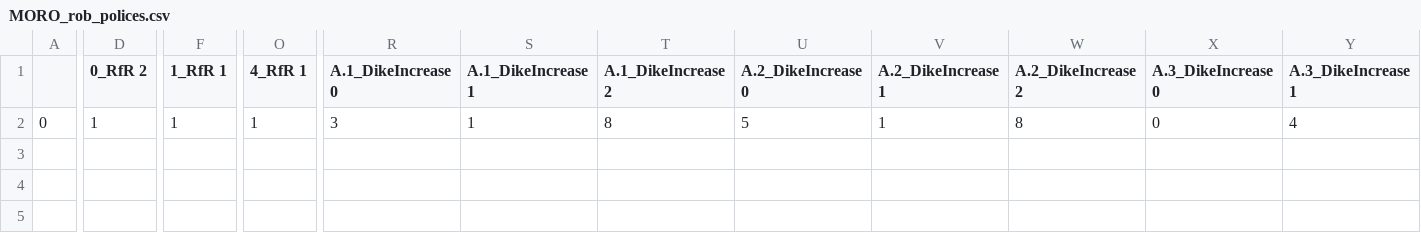
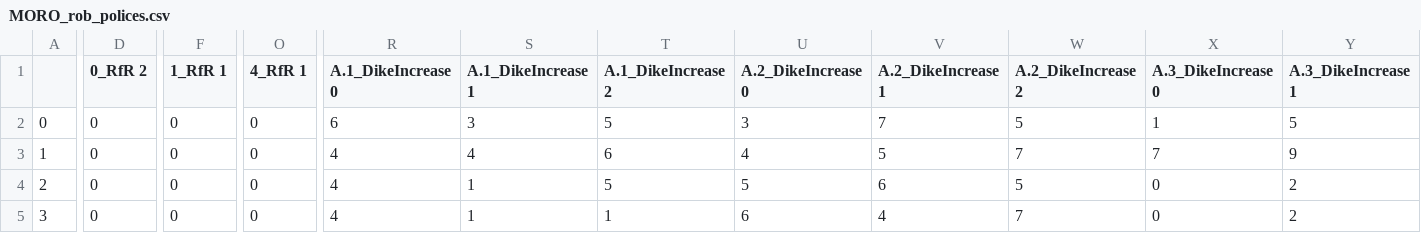
Before and after one commit to EwoutH/modelbased-g13, a CSV file: data/MORO_rob_polices.csv, drawn as a sheet; only a part is shown, gaps mark what is left out; rows hold the shown columns only; the diff covers the shown part only; the diff names each change by its address in the sheet, - before the commit and + after, or states it on an @@ line.

Commit message:
MORO: Notebook & results with epsilon 0.001 (500 nfe)
Note that there are 4 viable policies, of which 1 (orange) evaluates very well

Co-Authored-By: Ewout ter Hoeven <E.M.terHoeven@student.tudelft.nl>

```diff
--- a/data/MORO_rob_polices.csv
+++ b/data/MORO_rob_polices.csv
-D2 (0_RfR 2): 1
+D2 (0_RfR 2): 0
-F2 (1_RfR 1): 1
+F2 (1_RfR 1): 0
-O2 (4_RfR 1): 1
+O2 (4_RfR 1): 0
-R2 (A.1_DikeIncrease 0): 3
+R2 (A.1_DikeIncrease 0): 6
-S2 (A.1_DikeIncrease 1): 1
+S2 (A.1_DikeIncrease 1): 3
-T2 (A.1_DikeIncrease 2): 8
+T2 (A.1_DikeIncrease 2): 5
-U2 (A.2_DikeIncrease 0): 5
+U2 (A.2_DikeIncrease 0): 3
-V2 (A.2_DikeIncrease 1): 1
+V2 (A.2_DikeIncrease 1): 7
-W2 (A.2_DikeIncrease 2): 8
+W2 (A.2_DikeIncrease 2): 5
-X2 (A.3_DikeIncrease 0): 0
+X2 (A.3_DikeIncrease 0): 1
-Y2 (A.3_DikeIncrease 1): 4
+Y2 (A.3_DikeIncrease 1): 5
+row 3: 1 | 0 | 0 | 0 | 4 | 4 | 6 | 4 | 5 | 7 | 7 | 9
+row 4: 2 | 0 | 0 | 0 | 4 | 1 | 5 | 5 | 6 | 5 | 0 | 2
+row 5: 3 | 0 | 0 | 0 | 4 | 1 | 1 | 6 | 4 | 7 | 0 | 2
```
Also changed, not shown: 6 edited cells elsewhere in this file, 10 other files.
